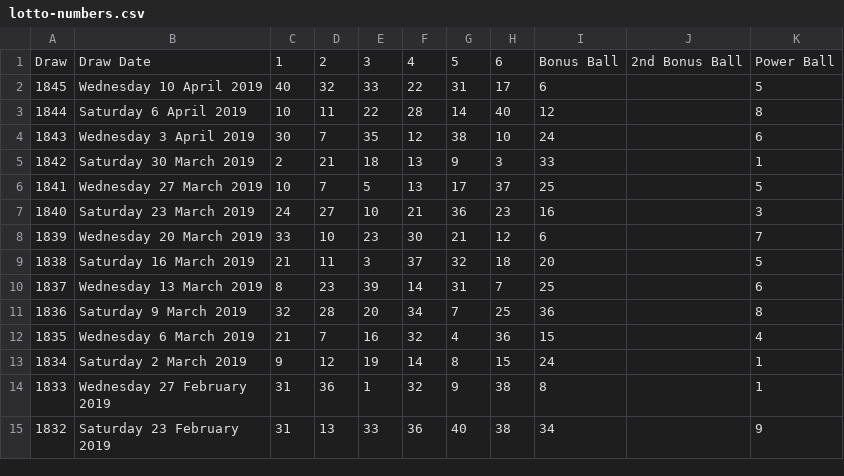
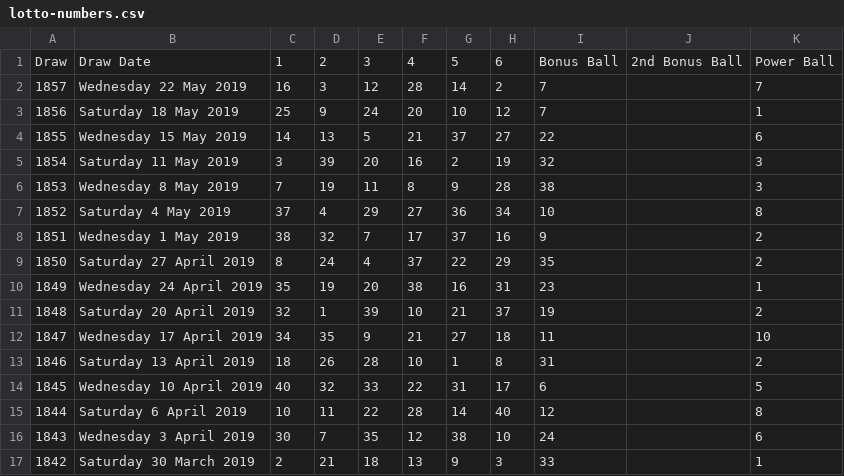
Before and after one commit to devonChurch/shortbread-biscuit, a CSV file: public/lotto-numbers.csv, drawn as a sheet; only a part is shown; the shorter side is filled out with more unchanged rows; the diff names each change by its address in the sheet, - before the commit and + after, or states it on an @@ line.

```diff
--- a/public/lotto-numbers.csv
+++ b/public/lotto-numbers.csv
+row 2: 1857 | Wednesday 22 May 2019 | 16 | 3 | 12 | 28 | 14 | 2 | 7 |  | 7
+row 3: 1856 | Saturday 18 May 2019 | 25 | 9 | 24 | 20 | 10 | 12 | 7 |  | 1
+row 4: 1855 | Wednesday 15 May 2019 | 14 | 13 | 5 | 21 | 37 | 27 | 22 |  | 6
+row 5: 1854 | Saturday 11 May 2019 | 3 | 39 | 20 | 16 | 2 | 19 | 32 |  | 3
+row 6: 1853 | Wednesday 8 May 2019 | 7 | 19 | 11 | 8 | 9 | 28 | 38 |  | 3
+row 7: 1852 | Saturday 4 May 2019 | 37 | 4 | 29 | 27 | 36 | 34 | 10 |  | 8
+row 8: 1851 | Wednesday 1 May 2019 | 38 | 32 | 7 | 17 | 37 | 16 | 9 |  | 2
+row 9: 1850 | Saturday 27 April 2019 | 8 | 24 | 4 | 37 | 22 | 29 | 35 |  | 2
+row 10: 1849 | Wednesday 24 April 2019 | 35 | 19 | 20 | 38 | 16 | 31 | 23 |  | 1
+row 11: 1848 | Saturday 20 April 2019 | 32 | 1 | 39 | 10 | 21 | 37 | 19 |  | 2
+row 12: 1847 | Wednesday 17 April 2019 | 34 | 35 | 9 | 21 | 27 | 18 | 11 |  | 10
+row 13: 1846 | Saturday 13 April 2019 | 18 | 26 | 28 | 10 | 1 | 8 | 31 |  | 2
```
